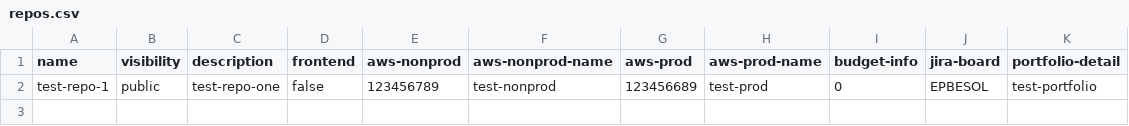
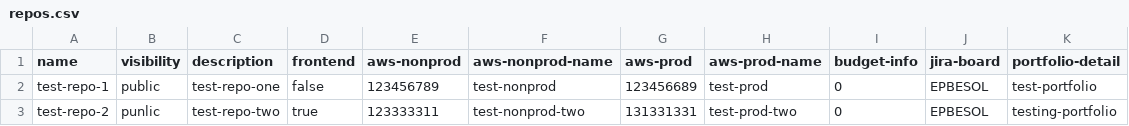
Before and after one commit to edplus-iac-demo/github-provisioning-iac, a CSV file: data/repos.csv, drawn as a sheet.

Commit message:
Update repos.csv

```diff
--- a/data/repos.csv
+++ b/data/repos.csv
@@ -2 +2,2 @@ name,visibility,description,frontend,aws-nonprod,aws-nonprod-name,aws-prod,aws-p
 test-repo-1,public,test-repo-one,false,123456789,test-nonprod,123456689,test-prod,0,EPBESOL,test-portfolio
+test-repo-2,punlic,test-repo-two,true,123333311,test-nonprod-two,131331331,test-prod-two,0,EPBESOL,testing-portfolio
```
